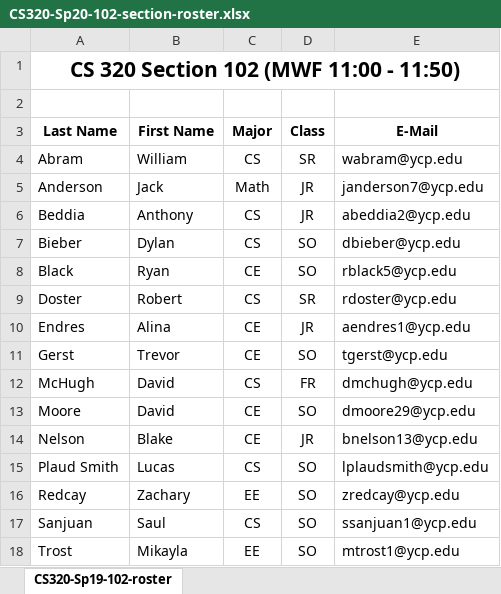
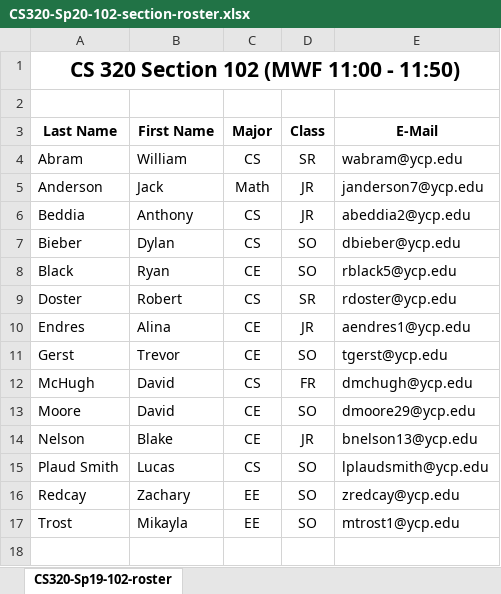
Before and after one commit to ycpcs/cs320-spring2020, an Excel workbook: teams-and-rosters/CS320-Sp20-102-section-roster.xlsx, sheet CS320-Sp19-102-roster, drawn as a sheet; values as stored, in another font and other column widths than the file's, no borders; the diff names each change by its address in the sheet, - before the commit and + after, or states it on an @@ line.

```diff
--- a/teams-and-rosters/CS320-Sp20-102-section-roster.xlsx (sheet CS320-Sp19-102-roster)
+++ b/teams-and-rosters/CS320-Sp20-102-section-roster.xlsx (sheet CS320-Sp19-102-roster)
-row 17: Sanjuan | Saul | CS | SO | ssanjuan1@ycp.edu
```
Also changed, not shown: teams-and-rosters/CS320-Sp20-103-section-roster.xlsx, 2 other files.
